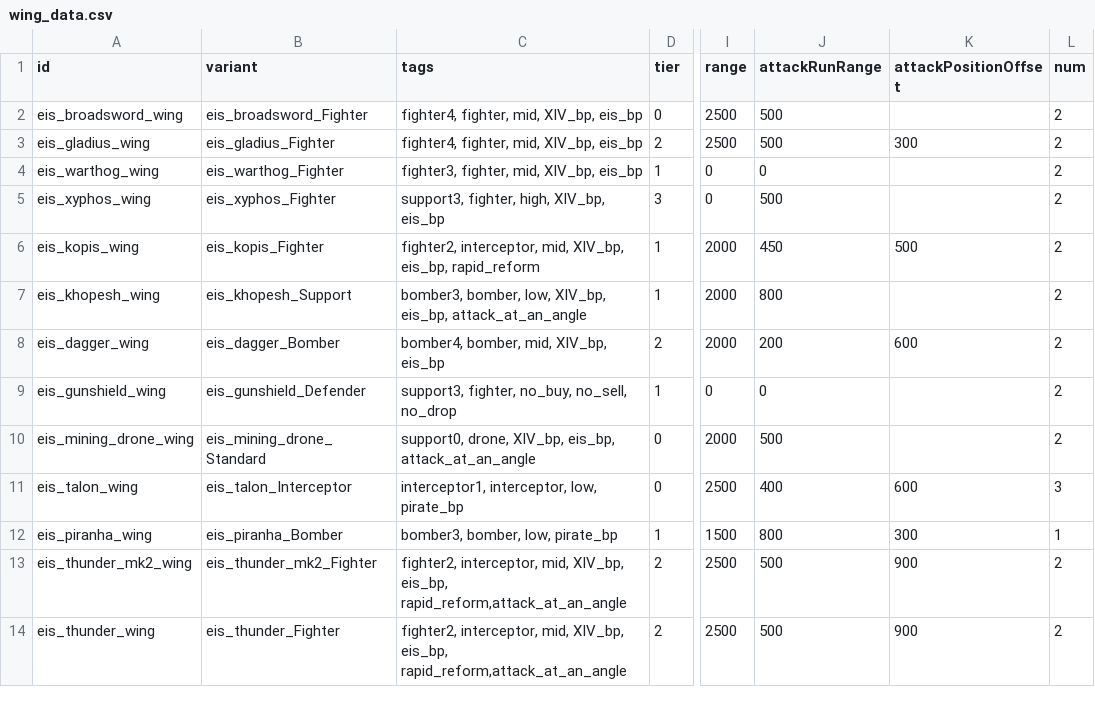
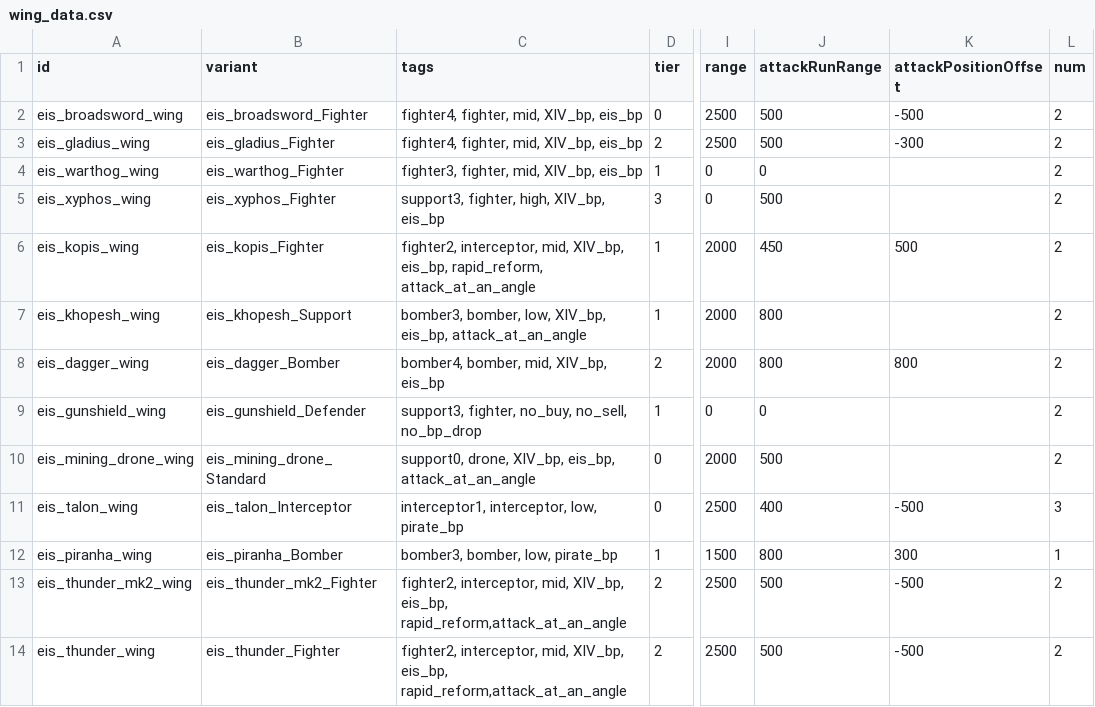
Before and after one commit to TechpriestEnginseer/solid-winner4, a CSV file: data/hulls/wing_data.csv, drawn as a sheet; only a part is shown, gaps mark what is left out; the diff names each change by its address in the sheet, - before the commit and + after, or states it on an @@ line.

```diff
--- a/data/hulls/wing_data.csv
+++ b/data/hulls/wing_data.csv
-K2 (attackPositionOffset): (empty)
+K2 (attackPositionOffset): -500
-K3 (attackPositionOffset): 300
+K3 (attackPositionOffset): -300
-C6 (tags): …XIV_bp, eis_bp, rapid_reform
+C6 (tags): …XIV_bp, eis_bp, rapid_reform, attack_at_an_angle
-J8 (attackRunRange): 200
+J8 (attackRunRange): 800
-K8 (attackPositionOffset): 600
+K8 (attackPositionOffset): 800
-C9 (tags): support3, fighter, no_buy, no_sell, no_drop
+C9 (tags): support3, fighter, no_buy, no_sell, no_bp_drop
-K11 (attackPositionOffset): 600
+K11 (attackPositionOffset): -500
-K13:K14 (attackPositionOffset): 900
+K13:K14 (attackPositionOffset): -500
```
Also changed, not shown: data/hullmods/hull_mods.csv, data/hulls/ship_data.csv, 14 other files.
